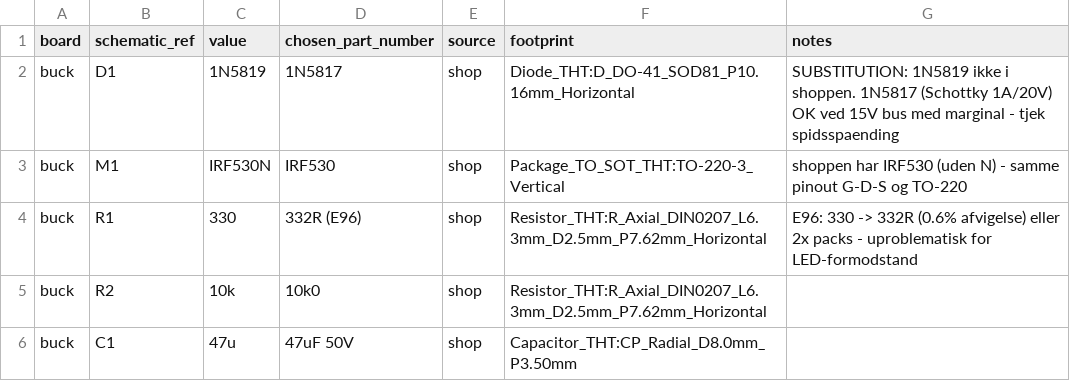
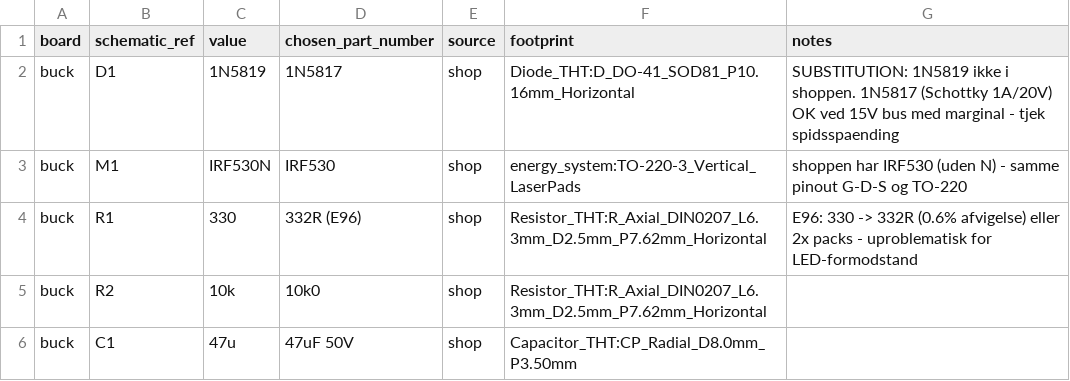
Before and after one commit to MadsRudolph/62768-energy-system, a CSV file: hardware/kicad/bom/footprint_map.csv, drawn as a sheet; only a part is shown; the diff covers the shown part only.

Commit message:
Apply fiber-laser design rules from the DTU-PCB-prototyping guide
All seven boards rebuilt to meet the XTool fiber laser workflow
(SimsesLab/DTU-PCB-prototyping): 1.0 mm tracks, 0.8 mm clearance, solid
no-net fill zone on B.Cu (pad connection: none) so the laser only
engraves the isolation channels, DIP footprints switched to the
_LongPads variants from the guide's shop table.

TO packages cannot meet 0.8 mm pad-to-pad at stock sizes, so
energy_system.pretty now has TO-220-3_Vertical_LaserPads (pads narrowed
to 1.7 mm -> 0.84 mm gap; make_laserpads.py regenerates). The MPPT pass
transistor moves BD139 -> TIP41A (shop part): TO-126's 2.28 mm pitch can
never satisfy the rule, and TO-220 handles the ~7 W better anyway.

Two more bugs caught in this pass:
- Device:Q_NMOS uses letter pin numbers (G/D/S) while TO-220 pads are
  1/2/3 - buck/boost MOSFET pads silently got NO net in the earlier
  boards (no-net pads don't count as unconnected). pcb_build.py now maps
  G/D/S->1/2/3 and fails hard if a component ends up netless.
- DRC now 0 violations on all seven boards; remaining airwires are the
  documented jumpers.

```diff
--- a/hardware/kicad/bom/footprint_map.csv
+++ b/hardware/kicad/bom/footprint_map.csv
@@ -2,3 +2,3 @@ board,schematic_ref,value,chosen_part_number,source,footprint,notes
 buck,D1,1N5819,1N5817,shop,Diode_THT:D_DO-41_SOD81_P10.16mm_Horizontal,SUBSTITUTION: 1N5819 ikke i shoppen. 1N5817 (Schottky 1A/20V) OK ved 15V bus med marginal - tjek spidsspaending
-buck,M1,IRF530N,IRF530,shop,Package_TO_SOT_THT:TO-220-3_Vertical,shoppen har IRF530 (uden N) - samme pinout G-D-S og TO-220
+buck,M1,IRF530N,IRF530,shop,energy_system:TO-220-3_Vertical_LaserPads,shoppen har IRF530 (uden N) - samme pinout G-D-S og TO-220
 buck,R1,330,332R (E96),shop,Resistor_THT:R_Axial_DIN0207_L6.3mm_D2.5mm_P7.62mm_Horizontal,E96: 330 -> 332R (0.6% afvigelse) eller 2x packs - uproblematisk for LED-formodstand
```
Also changed, not shown: 16 edited cells elsewhere in this file, 43 other files.
